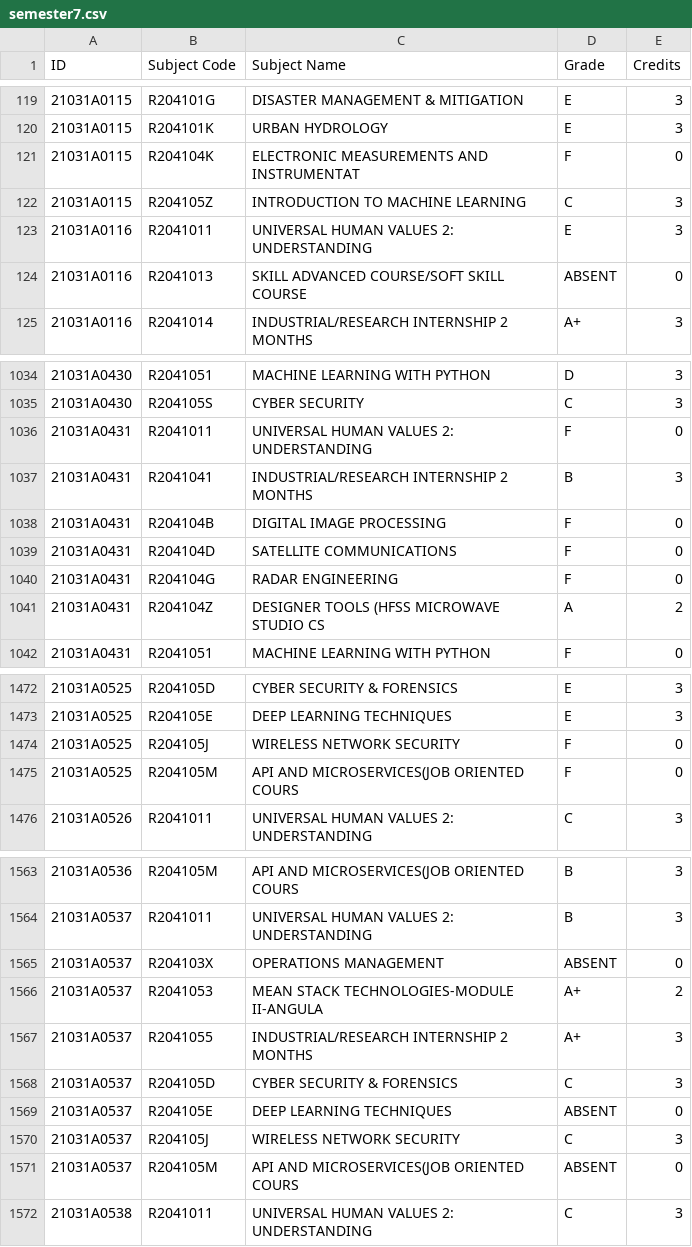
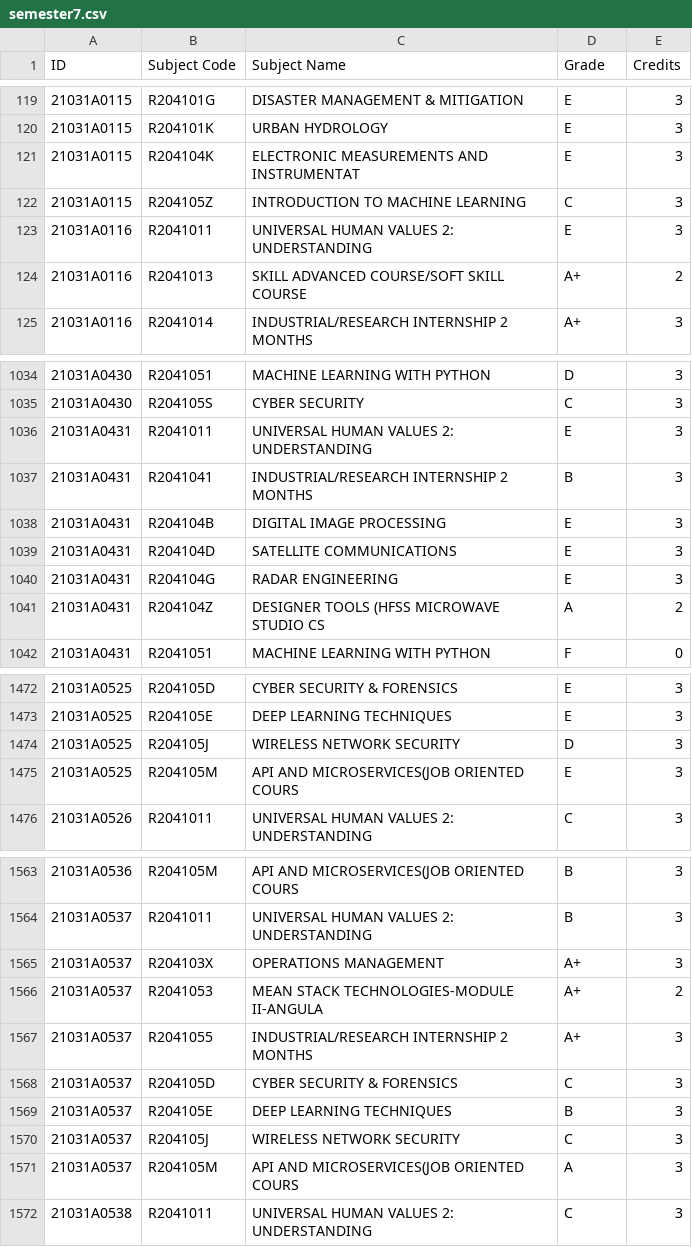
Before and after one commit to rsrsp21/StudentResultPortal-1, a CSV file: data/semesters/2021/semester7.csv, drawn as a sheet; only a part is shown, gaps mark what is left out; the diff covers the shown part only.

```diff
--- a/data/semesters/2021/semester7.csv
+++ b/data/semesters/2021/semester7.csv
@@ -120,6 +120,6 @@ ID,Subject Code,Subject Name,Grade,Credits
 21031A0115,R204101K,URBAN HYDROLOGY,E,3
-21031A0115,R204104K,ELECTRONIC MEASUREMENTS AND INSTRUMENTAT,F,0
+21031A0115,R204104K,ELECTRONIC MEASUREMENTS AND INSTRUMENTAT,E,3
 21031A0115,R204105Z,INTRODUCTION TO MACHINE LEARNING,C,3
 21031A0116,R2041011,UNIVERSAL HUMAN VALUES 2: UNDERSTANDING,E,3
-21031A0116,R2041013,SKILL ADVANCED COURSE/SOFT SKILL COURSE,ABSENT,0
+21031A0116,R2041013,SKILL ADVANCED COURSE/SOFT SKILL COURSE,A+,2
 21031A0116,R2041014,INDUSTRIAL/RESEARCH INTERNSHIP 2 MONTHS,A+,3
@@ -1035,7 +1035,7 @@ ID,Subject Code,Subject Name,Grade,Credits
 21031A0430,R204105S,CYBER SECURITY,C,3
-21031A0431,R2041011,UNIVERSAL HUMAN VALUES 2: UNDERSTANDING,F,0
+21031A0431,R2041011,UNIVERSAL HUMAN VALUES 2: UNDERSTANDING,E,3
 21031A0431,R2041041,INDUSTRIAL/RESEARCH INTERNSHIP 2 MONTHS,B,3
-21031A0431,R204104B,DIGITAL IMAGE PROCESSING,F,0
-21031A0431,R204104D,SATELLITE COMMUNICATIONS,F,0
-21031A0431,R204104G,RADAR ENGINEERING,F,0
+21031A0431,R204104B,DIGITAL IMAGE PROCESSING,E,3
+21031A0431,R204104D,SATELLITE COMMUNICATIONS,E,3
+21031A0431,R204104G,RADAR ENGINEERING,E,3
 21031A0431,R204104Z,DESIGNER TOOLS (HFSS MICROWAVE STUDIO CS,A,2
@@ -1473,4 +1473,4 @@ ID,Subject Code,Subject Name,Grade,Credits
 21031A0525,R204105E,DEEP LEARNING TECHNIQUES,E,3
-21031A0525,R204105J,WIRELESS NETWORK SECURITY,F,0
-21031A0525,R204105M,API AND MICROSERVICES(JOB ORIENTED COURS,F,0
+21031A0525,R204105J,WIRELESS NETWORK SECURITY,D,3
+21031A0525,R204105M,API AND MICROSERVICES(JOB ORIENTED COURS,E,3
 21031A0526,R2041011,UNIVERSAL HUMAN VALUES 2: UNDERSTANDING,C,3
@@ -1564,3 +1564,3 @@ ID,Subject Code,Subject Name,Grade,Credits
 21031A0537,R2041011,UNIVERSAL HUMAN VALUES 2: UNDERSTANDING,B,3
-21031A0537,R204103X,OPERATIONS MANAGEMENT,ABSENT,0
+21031A0537,R204103X,OPERATIONS MANAGEMENT,A+,3
 21031A0537,R2041053,MEAN STACK TECHNOLOGIES-MODULE II-ANGULA,A+,2
@@ -1568,5 +1568,5 @@ ID,Subject Code,Subject Name,Grade,Credits
 21031A0537,R204105D,CYBER SECURITY & FORENSICS,C,3
-21031A0537,R204105E,DEEP LEARNING TECHNIQUES,ABSENT,0
+21031A0537,R204105E,DEEP LEARNING TECHNIQUES,B,3
 21031A0537,R204105J,WIRELESS NETWORK SECURITY,C,3
-21031A0537,R204105M,API AND MICROSERVICES(JOB ORIENTED COURS,ABSENT,0
+21031A0537,R204105M,API AND MICROSERVICES(JOB ORIENTED COURS,A,3
 21031A0538,R2041011,UNIVERSAL HUMAN VALUES 2: UNDERSTANDING,C,3
```
Also changed, not shown: 17 edited cells elsewhere in this file, data/cgpa_data_2021.csv.
